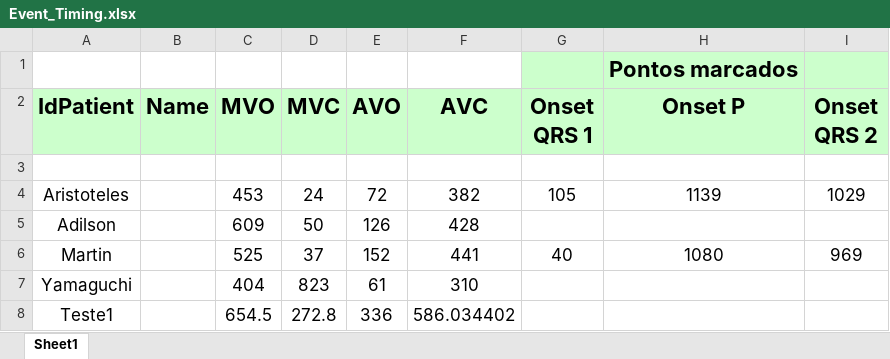
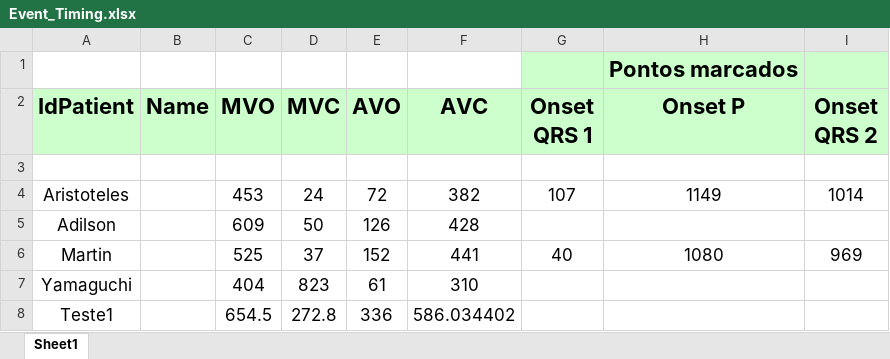
Before and after one commit to GPDS/Public-D-Station, an Excel workbook: Event_Timing.xlsx, sheet Sheet1, drawn as a sheet; values as stored, in another font and other column widths than the file's, no borders; the diff names each change by its address in the sheet, - before the commit and + after, or states it on an @@ line.

```diff
--- a/Event_Timing.xlsx (sheet Sheet1)
+++ b/Event_Timing.xlsx (sheet Sheet1)
-G4 (Onset QRS 1): 105
+G4 (Onset QRS 1): 107
-H4 (Onset P): 1139
+H4 (Onset P): 1149
-I4 (Onset QRS 2): 1029
+I4 (Onset QRS 2): 1014
```
Also changed, not shown: 1 other file.
